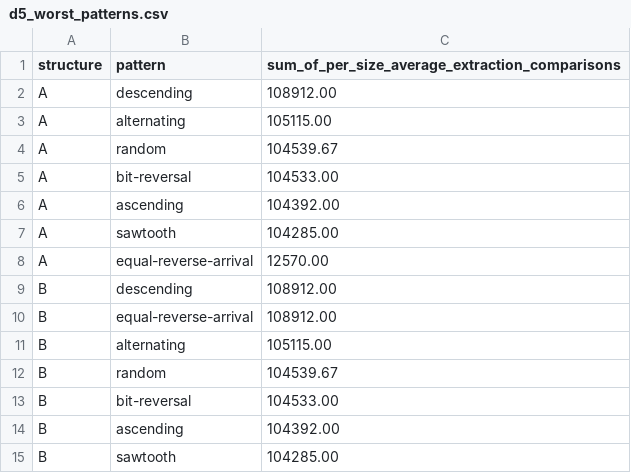
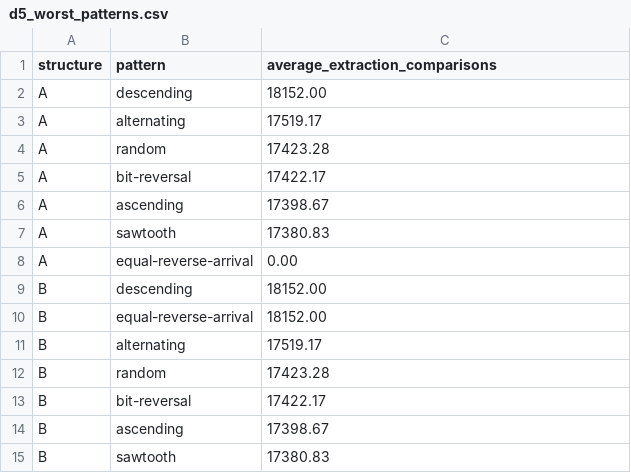
Before and after one commit to AshuNewatia/cs253-omnicoders-p10, a CSV file: adversary/d5_worst_patterns.csv, drawn as a sheet.

Commit message:
Update d5_worst_patterns.csv

```diff
--- a/adversary/d5_worst_patterns.csv
+++ b/adversary/d5_worst_patterns.csv
@@ -1,15 +1,15 @@
-structure,pattern,sum_of_per_size_average_extraction_comparisons
-A,descending,108912.00
-A,alternating,105115.00
-A,random,104539.67
-A,bit-reversal,104533.00
-A,ascending,104392.00
-A,sawtooth,104285.00
-A,equal-reverse-arrival,12570.00
-B,descending,108912.00
-B,equal-reverse-arrival,108912.00
-B,alternating,105115.00
-B,random,104539.67
-B,bit-reversal,104533.00
-B,ascending,104392.00
-B,sawtooth,104285.00
+structure,pattern,average_extraction_comparisons
+A,descending,18152.00
+A,alternating,17519.17
+A,random,17423.28
+A,bit-reversal,17422.17
+A,ascending,17398.67
+A,sawtooth,17380.83
+A,equal-reverse-arrival,0.00
+B,descending,18152.00
+B,equal-reverse-arrival,18152.00
+B,alternating,17519.17
+B,random,17423.28
+B,bit-reversal,17422.17
+B,ascending,17398.67
+B,sawtooth,17380.83
```
